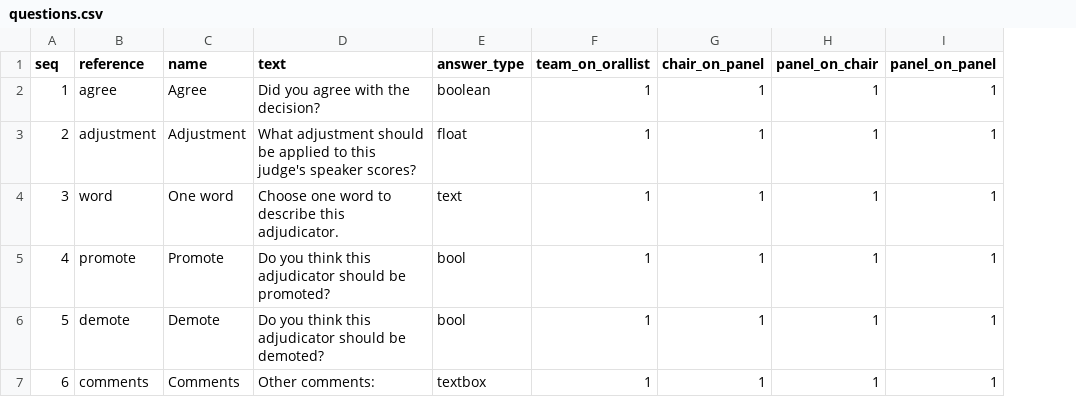
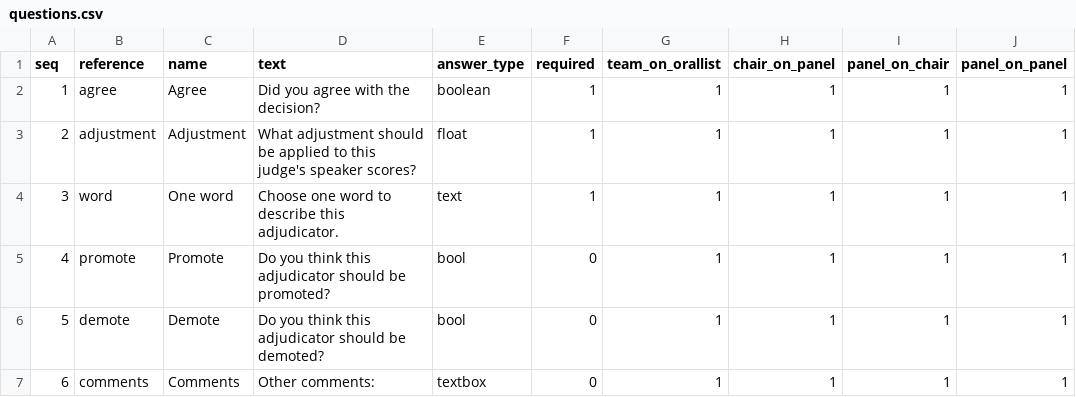
Before and after one commit to TabbycatDebate/tabbycat, a CSV file: data/dummy2/questions.csv, drawn as a sheet; the diff names each change by its address in the sheet, - before the commit and + after, or states it on an @@ line.

Commit message:
Add required column to questions.csv

```diff
--- a/data/dummy2/questions.csv
+++ b/data/dummy2/questions.csv
+column F (required), rows 2-7: 1 | 1 | 1 | 0 | 0 | 0
```
Also changed, not shown: 1 other file.
